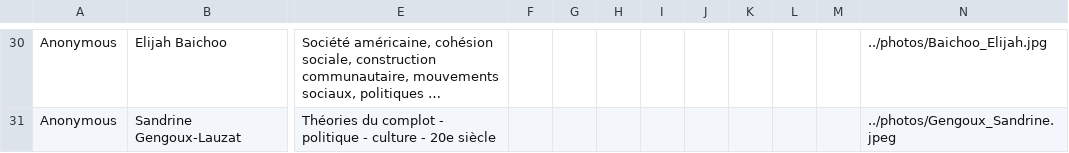
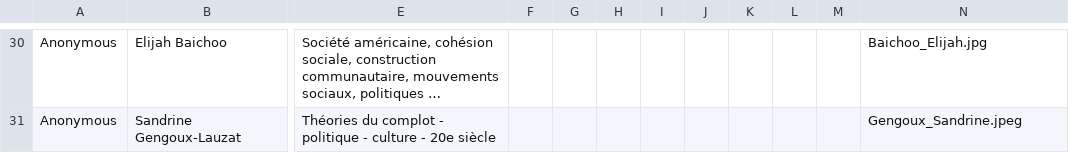
Before and after one commit to Tyrannas/SiteFelixTest, a CSV file: scripts/inputs/members.csv, drawn as a sheet; only a part is shown, gaps mark what is left out; long unchanged cells end in …; the diff covers the shown part only; the diff names each change by its address in the sheet, - before the commit and + after, or states it on an @@ line.

Commit message:
fix photos for members

```diff
--- a/scripts/inputs/members.csv
+++ b/scripts/inputs/members.csv
-N30: ../photos/Baichoo_Elijah.jpg
+N30: Baichoo_Elijah.jpg
-N31: ../photos/Gengoux_Sandrine.jpeg
+N31: Gengoux_Sandrine.jpeg
```
Also changed, not shown: 20 edited cells elsewhere in this file, 2 other files.
